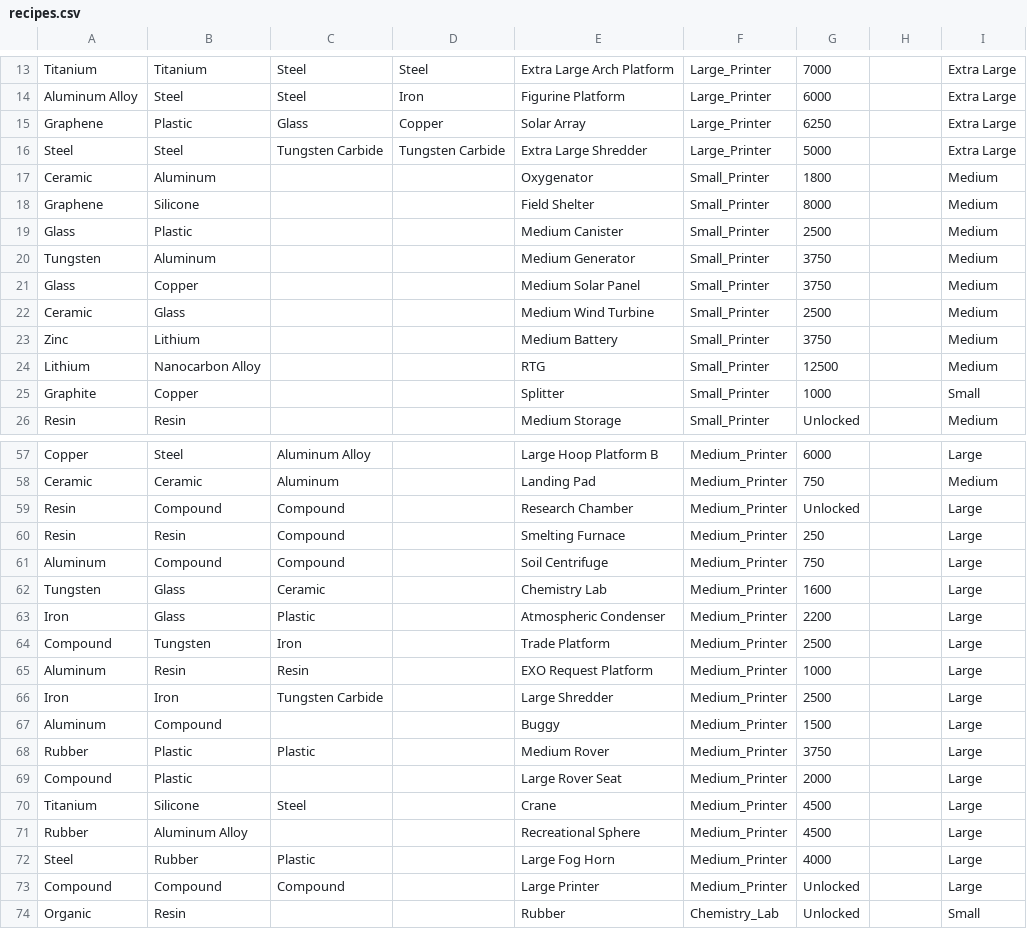
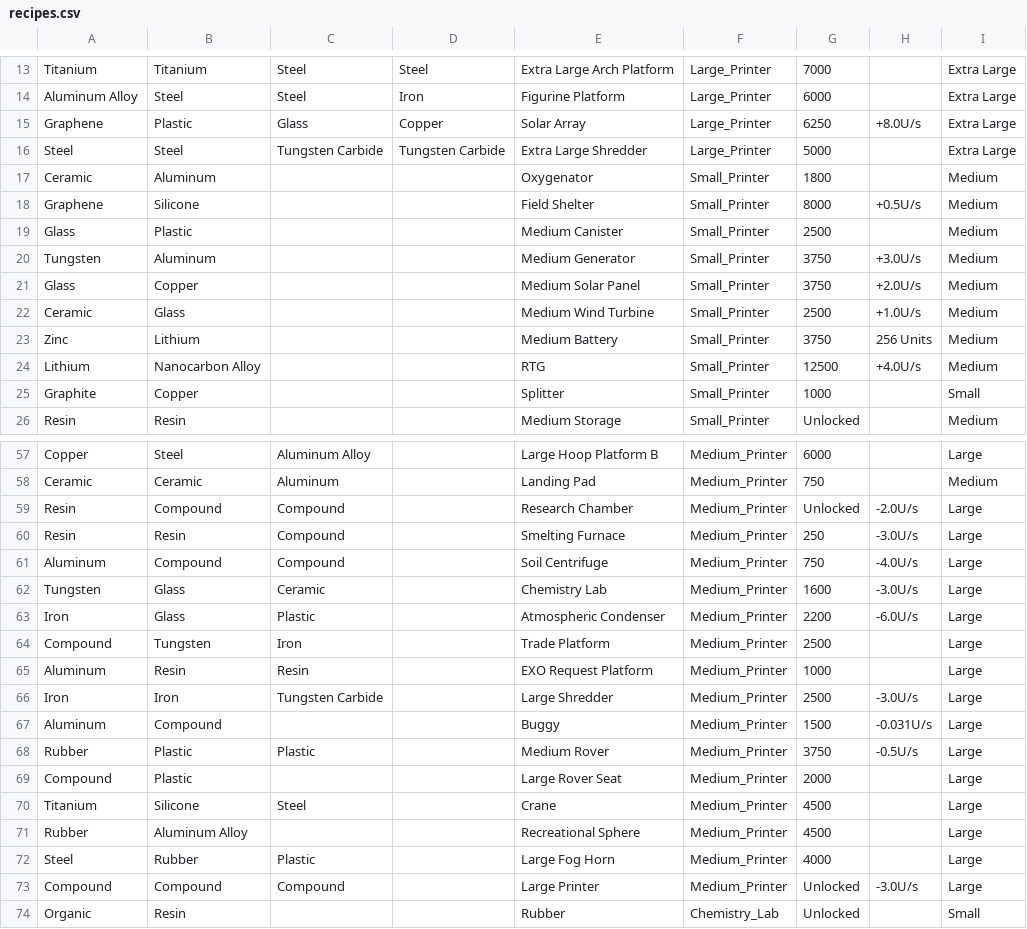
Before and after one commit to robertnunn/Web-Scraping, a CSV file: PCGI/recipes.csv, drawn as a sheet; only a part is shown, gaps mark what is left out; the diff covers the shown part only.

```diff
--- a/PCGI/recipes.csv
+++ b/PCGI/recipes.csv
@@ -14,12 +14,12 @@ Titanium,Titanium,Steel,Steel,Extra Large Arch Platform,Large_Printer,7000,,Extr
 Aluminum Alloy,Steel,Steel,Iron,Figurine Platform,Large_Printer,6000,,Extra Large
-Graphene,Plastic,Glass,Copper,Solar Array,Large_Printer,6250,,Extra Large
+Graphene,Plastic,Glass,Copper,Solar Array,Large_Printer,6250,+8.0U/s,Extra Large
 Steel,Steel,Tungsten Carbide,Tungsten Carbide,Extra Large Shredder,Large_Printer,5000,,Extra Large
 Ceramic,Aluminum,,,Oxygenator,Small_Printer,1800,,Medium
-Graphene,Silicone,,,Field Shelter,Small_Printer,8000,,Medium
+Graphene,Silicone,,,Field Shelter,Small_Printer,8000,+0.5U/s,Medium
 Glass,Plastic,,,Medium Canister,Small_Printer,2500,,Medium
-Tungsten,Aluminum,,,Medium Generator,Small_Printer,3750,,Medium
-Glass,Copper,,,Medium Solar Panel,Small_Printer,3750,,Medium
-Ceramic,Glass,,,Medium Wind Turbine,Small_Printer,2500,,Medium
-Zinc,Lithium,,,Medium Battery,Small_Printer,3750,,Medium
-Lithium,Nanocarbon Alloy,,,RTG,Small_Printer,12500,,Medium
+Tungsten,Aluminum,,,Medium Generator,Small_Printer,3750,+3.0U/s,Medium
+Glass,Copper,,,Medium Solar Panel,Small_Printer,3750,+2.0U/s,Medium
+Ceramic,Glass,,,Medium Wind Turbine,Small_Printer,2500,+1.0U/s,Medium
+Zinc,Lithium,,,Medium Battery,Small_Printer,3750,256 Units,Medium
+Lithium,Nanocarbon Alloy,,,RTG,Small_Printer,12500,+4.0U/s,Medium
 Graphite,Copper,,,Splitter,Small_Printer,1000,,Small
@@ -58,12 +58,12 @@ Copper,Steel,Aluminum Alloy,,Large Hoop Platform B,Medium_Printer,6000,,Large
 Ceramic,Ceramic,Aluminum,,Landing Pad,Medium_Printer,750,,Medium
-Resin,Compound,Compound,,Research Chamber,Medium_Printer,Unlocked,,Large
-Resin,Resin,Compound,,Smelting Furnace,Medium_Printer,250,,Large
-Aluminum,Compound,Compound,,Soil Centrifuge,Medium_Printer,750,,Large
-Tungsten,Glass,Ceramic,,Chemistry Lab,Medium_Printer,1600,,Large
-Iron,Glass,Plastic,,Atmospheric Condenser,Medium_Printer,2200,,Large
+Resin,Compound,Compound,,Research Chamber,Medium_Printer,Unlocked,-2.0U/s,Large
+Resin,Resin,Compound,,Smelting Furnace,Medium_Printer,250,-3.0U/s,Large
+Aluminum,Compound,Compound,,Soil Centrifuge,Medium_Printer,750,-4.0U/s,Large
+Tungsten,Glass,Ceramic,,Chemistry Lab,Medium_Printer,1600,-3.0U/s,Large
+Iron,Glass,Plastic,,Atmospheric Condenser,Medium_Printer,2200,-6.0U/s,Large
 Compound,Tungsten,Iron,,Trade Platform,Medium_Printer,2500,,Large
 Aluminum,Resin,Resin,,EXO Request Platform,Medium_Printer,1000,,Large
-Iron,Iron,Tungsten Carbide,,Large Shredder,Medium_Printer,2500,,Large
-Aluminum,Compound,,,Buggy,Medium_Printer,1500,,Large
-Rubber,Plastic,Plastic,,Medium Rover,Medium_Printer,3750,,Large
+Iron,Iron,Tungsten Carbide,,Large Shredder,Medium_Printer,2500,-3.0U/s,Large
+Aluminum,Compound,,,Buggy,Medium_Printer,1500,-0.031U/s,Large
+Rubber,Plastic,Plastic,,Medium Rover,Medium_Printer,3750,-0.5U/s,Large
 Compound,Plastic,,,Large Rover Seat,Medium_Printer,2000,,Large
@@ -72,3 +72,3 @@ Rubber,Aluminum Alloy,,,Recreational Sphere,Medium_Printer,4500,,Large
 Steel,Rubber,Plastic,,Large Fog Horn,Medium_Printer,4000,,Large
-Compound,Compound,Compound,,Large Printer,Medium_Printer,Unlocked,,Large
+Compound,Compound,Compound,,Large Printer,Medium_Printer,Unlocked,-3.0U/s,Large
 Organic,Resin,,,Rubber,Chemistry_Lab,Unlocked,,Small
```
Also changed, not shown: 31 removed rows and 9 edited cells elsewhere in this file, 7 other files.
